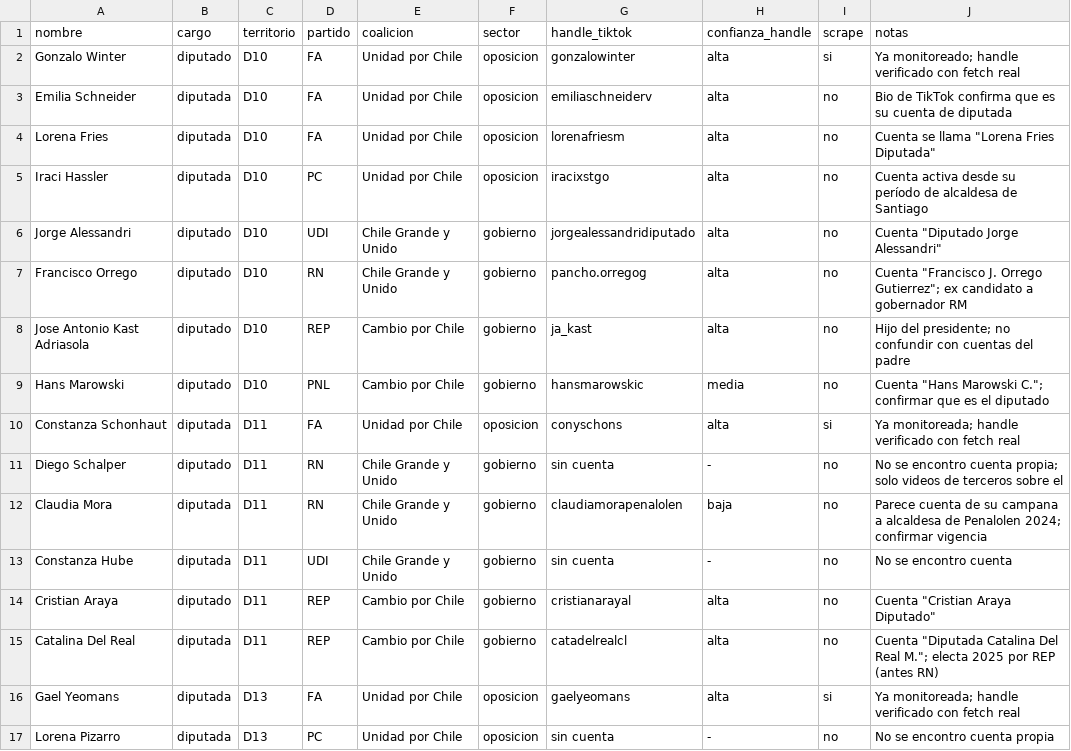
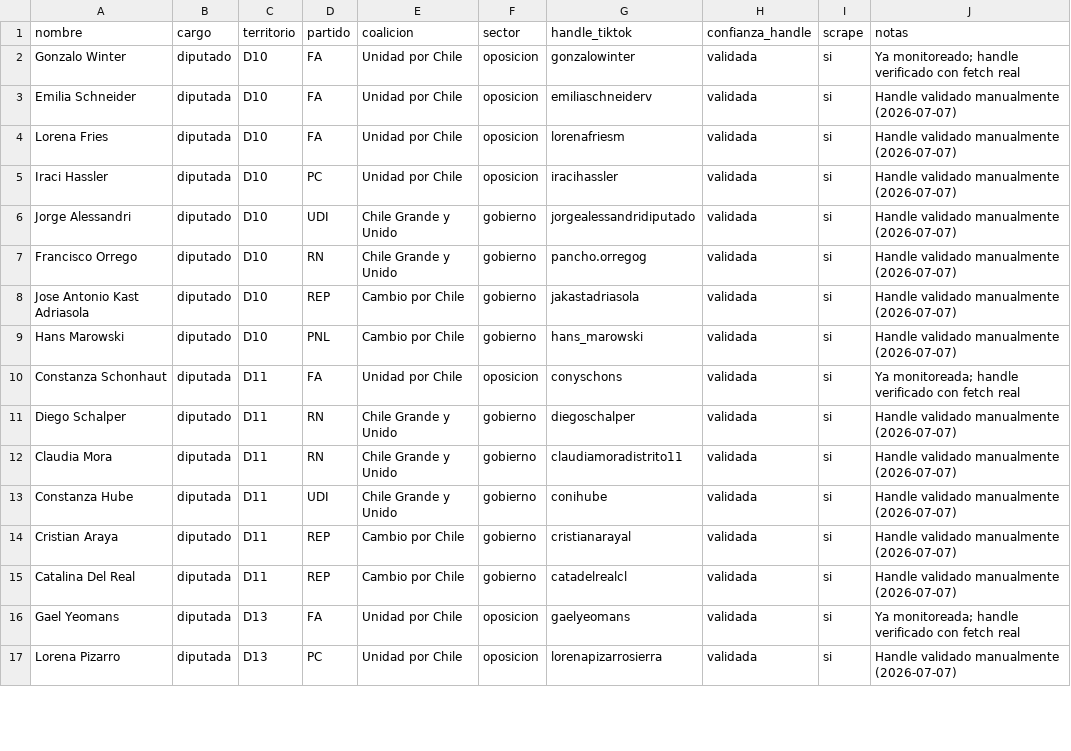
Before and after one commit to acabreirav/pulso-digital, a CSV file: config/legisladores.csv, drawn as a sheet; only a part is shown; the diff covers the shown part only.

```diff
--- a/config/legisladores.csv
+++ b/config/legisladores.csv
@@ -1,17 +1,17 @@
 nombre,cargo,territorio,partido,coalicion,sector,handle_tiktok,confianza_handle,scrape,notas
-Gonzalo Winter,diputado,D10,FA,Unidad por Chile,oposicion,gonzalowinter,alta,si,Ya monitoreado; handle verificado con fetch real
-Emilia Schneider,diputada,D10,FA,Unidad por Chile,oposicion,emiliaschneiderv,alta,no,Bio de TikTok confirma que es su cuenta de diputada
-Lorena Fries,diputada,D10,FA,Unidad por Chile,oposicion,lorenafriesm,alta,no,Cuenta se llama "Lorena Fries Diputada"
-Iraci Hassler,diputada,D10,PC,Unidad por Chile,oposicion,iracixstgo,alta,no,Cuenta activa desde su período de alcaldesa de Santiago
-Jorge Alessandri,diputado,D10,UDI,Chile Grande y Unido,gobierno,jorgealessandridiputado,alta,no,Cuenta "Diputado Jorge Alessandri"
-Francisco Orrego,diputado,D10,RN,Chile Grande y Unido,gobierno,pancho.orregog,alta,no,Cuenta "Francisco J. Orrego Gutierrez"; ex candidato a gobernador RM
-Jose Antonio Kast Adriasola,diputado,D10,REP,Cambio por Chile,gobierno,ja_kast,alta,no,Hijo del presidente; no confundir con cuentas del padre
-Hans Marowski,diputado,D10,PNL,Cambio por Chile,gobierno,hansmarowskic,media,no,Cuenta "Hans Marowski C."; confirmar que es el diputado
-Constanza Schonhaut,diputada,D11,FA,Unidad por Chile,oposicion,conyschons,alta,si,Ya monitoreada; handle verificado con fetch real
-Diego Schalper,diputado,D11,RN,Chile Grande y Unido,gobierno,sin cuenta,-,no,No se encontro cuenta propia; solo videos de terceros sobre el
-Claudia Mora,diputada,D11,RN,Chile Grande y Unido,gobierno,claudiamorapenalolen,baja,no,Parece cuenta de su campana a alcaldesa de Penalolen 2024; confirmar vigencia
-Constanza Hube,diputada,D11,UDI,Chile Grande y Unido,gobierno,sin cuenta,-,no,No se encontro cuenta
-Cristian Araya,diputado,D11,REP,Cambio por Chile,gobierno,cristianarayal,alta,no,Cuenta "Cristian Araya Diputado"
-Catalina Del Real,diputada,D11,REP,Cambio por Chile,gobierno,catadelrealcl,alta,no,Cuenta "Diputada Catalina Del Real M."; electa 2025 por REP (antes RN)
-Gael Yeomans,diputada,D13,FA,Unidad por Chile,oposicion,gaelyeomans,alta,si,Ya monitoreada; handle verificado con fetch real
-Lorena Pizarro,diputada,D13,PC,Unidad por Chile,oposicion,sin cuenta,-,no,No se encontro cuenta propia
+Gonzalo Winter,diputado,D10,FA,Unidad por Chile,oposicion,gonzalowinter,validada,si,Ya monitoreado; handle verificado con fetch real
+Emilia Schneider,diputada,D10,FA,Unidad por Chile,oposicion,emiliaschneiderv,validada,si,Handle validado manualmente (2026-07-07)
+Lorena Fries,diputada,D10,FA,Unidad por Chile,oposicion,lorenafriesm,validada,si,Handle validado manualmente (2026-07-07)
+Iraci Hassler,diputada,D10,PC,Unidad por Chile,oposicion,iracihassler,validada,si,Handle validado manualmente (2026-07-07)
+Jorge Alessandri,diputado,D10,UDI,Chile Grande y Unido,gobierno,jorgealessandridiputado,validada,si,Handle validado manualmente (2026-07-07)
+Francisco Orrego,diputado,D10,RN,Chile Grande y Unido,gobierno,pancho.orregog,validada,si,Handle validado manualmente (2026-07-07)
+Jose Antonio Kast Adriasola,diputado,D10,REP,Cambio por Chile,gobierno,jakastadriasola,validada,si,Handle validado manualmente (2026-07-07)
+Hans Marowski,diputado,D10,PNL,Cambio por Chile,gobierno,hans_marowski,validada,si,Handle validado manualmente (2026-07-07)
+Constanza Schonhaut,diputada,D11,FA,Unidad por Chile,oposicion,conyschons,validada,si,Ya monitoreada; handle verificado con fetch real
+Diego Schalper,diputado,D11,RN,Chile Grande y Unido,gobierno,diegoschalper,validada,si,Handle validado manualmente (2026-07-07)
+Claudia Mora,diputada,D11,RN,Chile Grande y Unido,gobierno,claudiamoradistrito11,validada,si,Handle validado manualmente (2026-07-07)
+Constanza Hube,diputada,D11,UDI,Chile Grande y Unido,gobierno,conihube,validada,si,Handle validado manualmente (2026-07-07)
+Cristian Araya,diputado,D11,REP,Cambio por Chile,gobierno,cristianarayal,validada,si,Handle validado manualmente (2026-07-07)
+Catalina Del Real,diputada,D11,REP,Cambio por Chile,gobierno,catadelrealcl,validada,si,Handle validado manualmente (2026-07-07)
+Gael Yeomans,diputada,D13,FA,Unidad por Chile,oposicion,gaelyeomans,validada,si,Ya monitoreada; handle verificado con fetch real
+Lorena Pizarro,diputada,D13,PC,Unidad por Chile,oposicion,lorenapizarrosierra,validada,si,Handle validado manualmente (2026-07-07)
```
Also changed, not shown: 26 edited cells elsewhere in this file, 8 other files.
